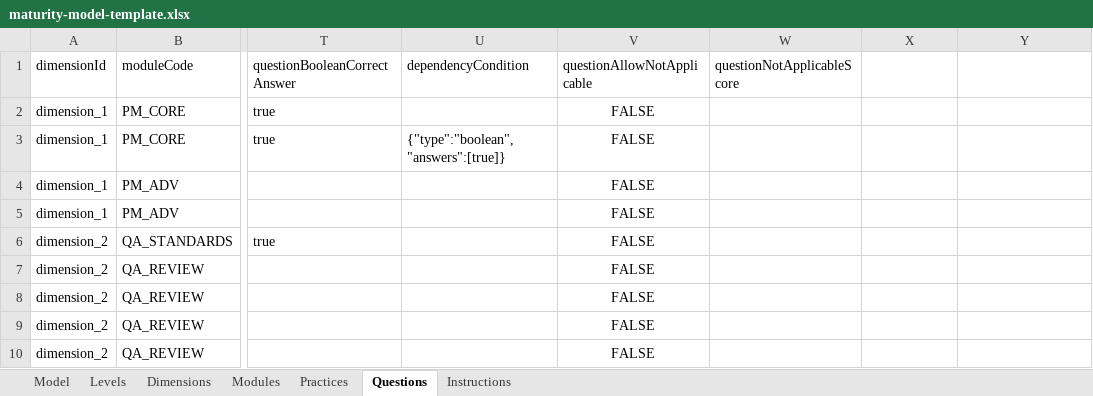
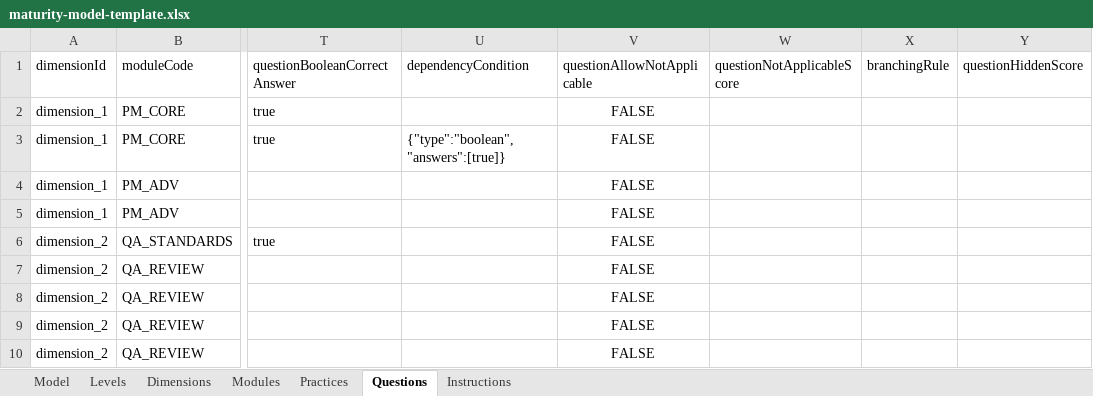
Before and after one commit to MaturityAssessment/maturity-assessment-platform, an Excel workbook: frontend/public/templates/maturity-model-template.xlsx, sheet Questions, drawn as a sheet; only a part is shown, gaps mark what is left out; values as stored, in another font and other column widths than the file's, no borders; the diff names each change by its address in the sheet, - before the commit and + after, or states it on an @@ line.

Commit message:
feat: Implement question branching and dependencies handling
- Added a tabbed interface in QuestionEditor for managing question details and dependencies.
- Introduced new utility functions for evaluating branching rules and managing question visibility.
- Updated QuestionReorderList to utilize new branching logic for displaying dependencies.
- Created a comprehensive set of tests for branching logic, including edge cases for visibility and answer evaluation.
- Added fixtures for testing branching scenarios to ensure robust coverage of branching rules.
- Refactored existing code to accommodate new branching features and ensure backward compatibility with legacy dependencies.

```diff
--- a/frontend/public/templates/maturity-model-template.xlsx (sheet Questions)
+++ b/frontend/public/templates/maturity-model-template.xlsx (sheet Questions)
-X1: (empty)
+X1: branchingRule
-Y1: (empty)
+Y1: questionHiddenScore
```
Also changed, not shown: 52 other files.
